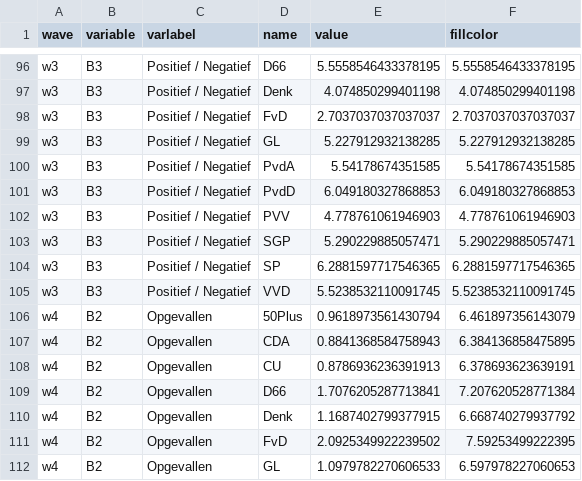
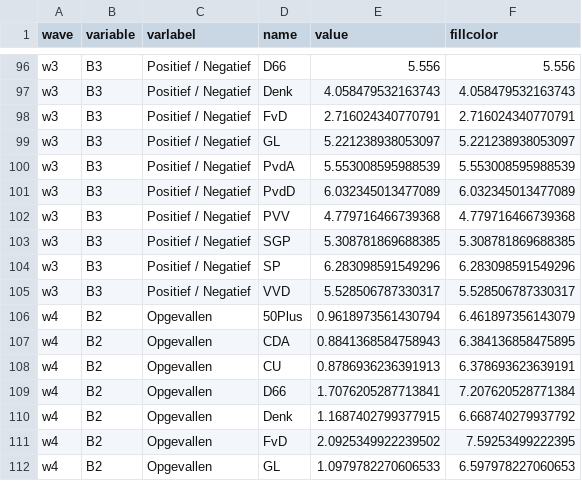
Before and after one commit to vupolcom/VU-Election-Study, a CSV file: docs/reports/nrc3/Zijn_kandidaten_opgevallen.csv, drawn as a sheet; only a part is shown, gaps mark what is left out; the diff covers the shown part only; the diff names each change by its address in the sheet, - before the commit and + after, or states it on an @@ line.

```diff
--- a/docs/reports/nrc3/Zijn_kandidaten_opgevallen.csv
+++ b/docs/reports/nrc3/Zijn_kandidaten_opgevallen.csv
-E96 (value): 5.5558546433378195
+E96 (value): 5.556
-F96 (fillcolor): 5.5558546433378195
+F96 (fillcolor): 5.556
-E97 (value): 4.074850299401198
+E97 (value): 4.058479532163743
-F97 (fillcolor): 4.074850299401198
+F97 (fillcolor): 4.058479532163743
-E98 (value): 2.7037037037037037
+E98 (value): 2.716024340770791
-F98 (fillcolor): 2.7037037037037037
+F98 (fillcolor): 2.716024340770791
-E99 (value): 5.227912932138285
+E99 (value): 5.221238938053097
-F99 (fillcolor): 5.227912932138285
+F99 (fillcolor): 5.221238938053097
-E100 (value): 5.54178674351585
+E100 (value): 5.553008595988539
-F100 (fillcolor): 5.54178674351585
+F100 (fillcolor): 5.553008595988539
-E101 (value): 6.049180327868853
+E101 (value): 6.032345013477089
-F101 (fillcolor): 6.049180327868853
+F101 (fillcolor): 6.032345013477089
-E102 (value): 4.778761061946903
+E102 (value): 4.779716466739368
-F102 (fillcolor): 4.778761061946903
+F102 (fillcolor): 4.779716466739368
-E103 (value): 5.290229885057471
+E103 (value): 5.308781869688385
-F103 (fillcolor): 5.290229885057471
+F103 (fillcolor): 5.308781869688385
-E104 (value): 6.2881597717546365
+E104 (value): 6.283098591549296
-F104 (fillcolor): 6.2881597717546365
+F104 (fillcolor): 6.283098591549296
-E105 (value): 5.5238532110091745
+E105 (value): 5.528506787330317
-F105 (fillcolor): 5.5238532110091745
+F105 (fillcolor): 5.528506787330317
```
Also changed, not shown: 32 edited cells elsewhere in this file, docs/reports/nrc3/Mediagebruik_van_kiezers.csv, docs/reports/nrc3/Social_media.csv, 16 other files.
